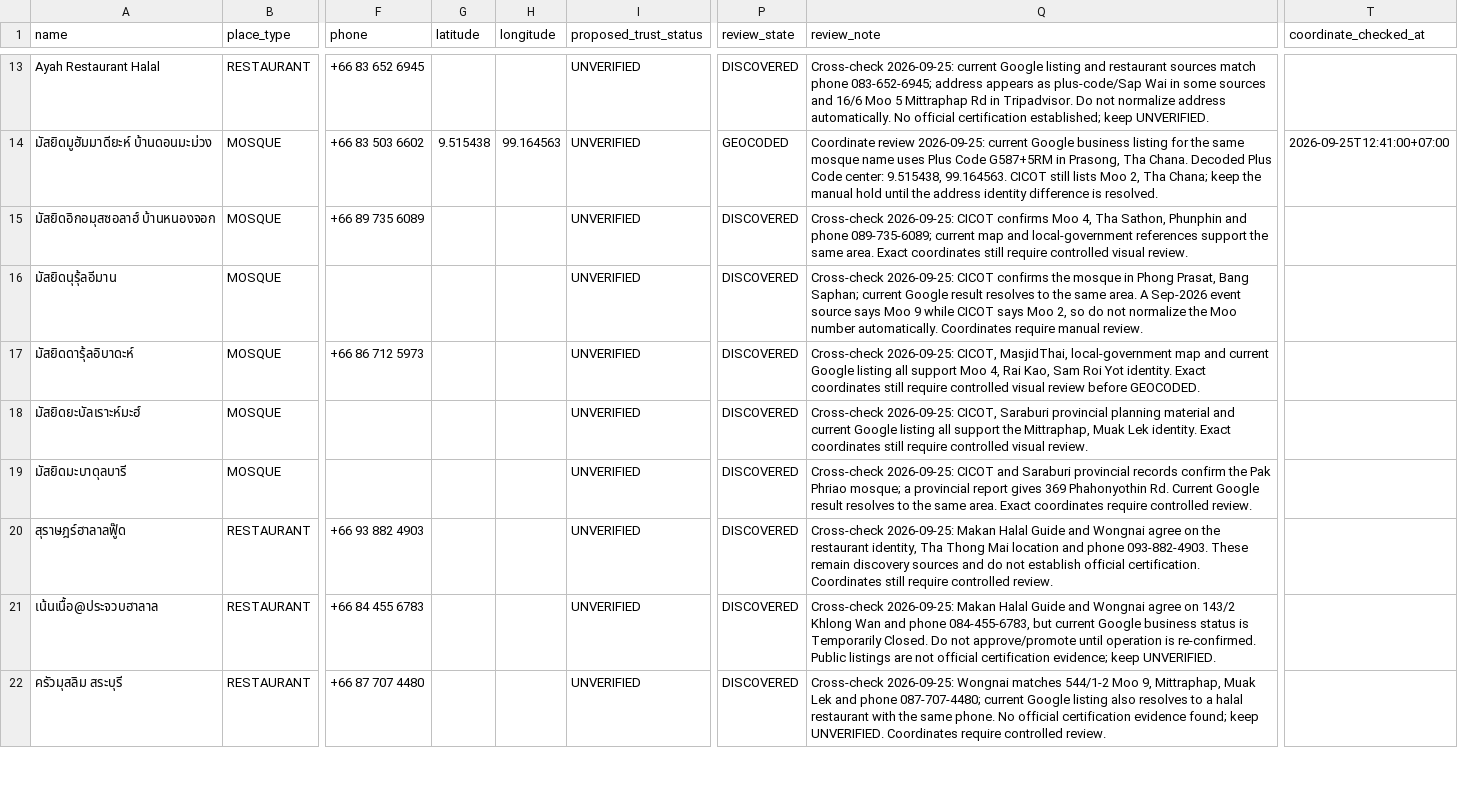
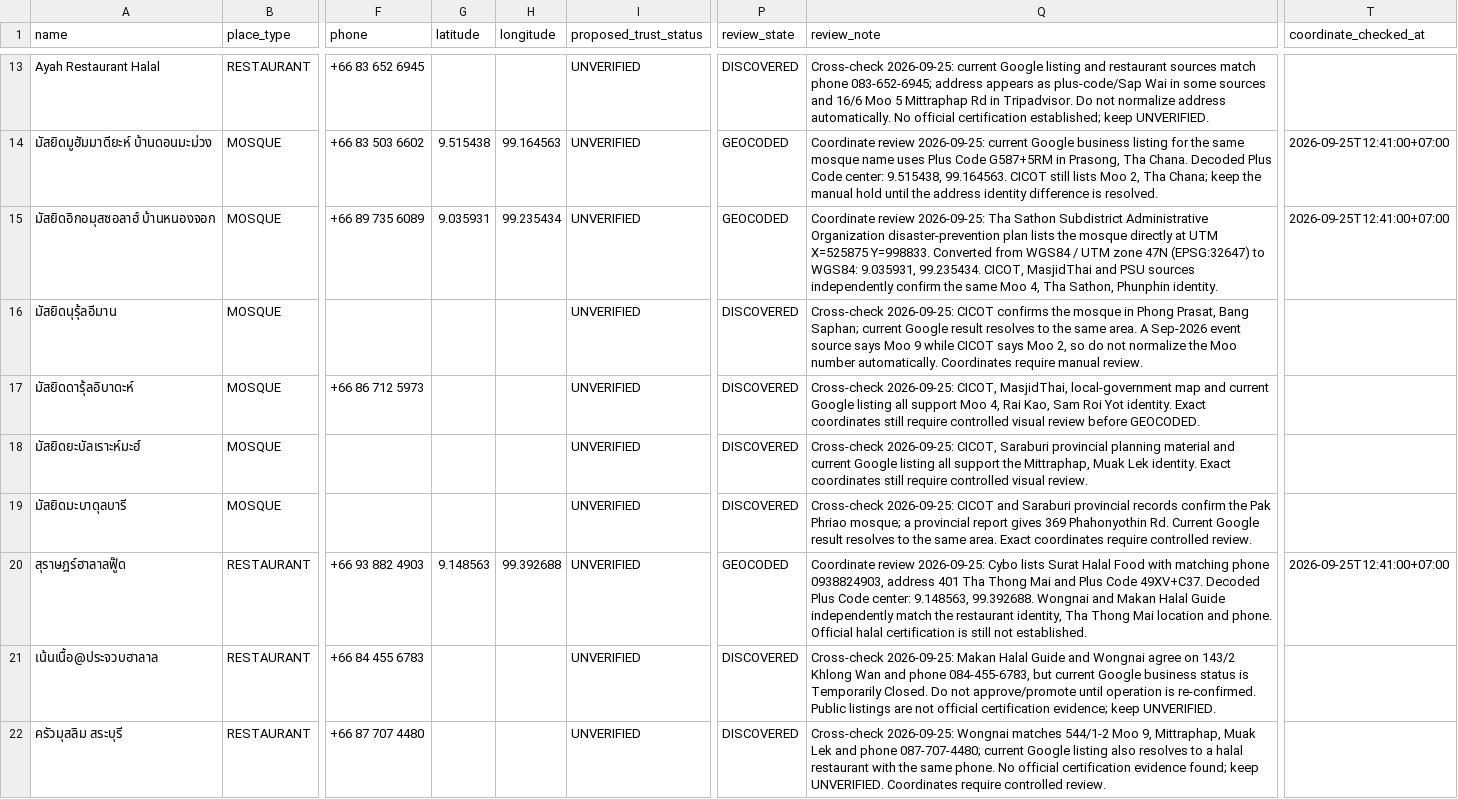
Before and after one commit to swansook-cyber/Vela-Muslim-Travel, a CSV file: database/seeds/pilot_candidates_review_queue.csv, drawn as a sheet; only a part is shown, gaps mark what is left out; the diff names each change by its address in the sheet, - before the commit and + after, or states it on an @@ line.

Commit message:
data: geocode remaining Surat Thani pilot candidates

```diff
--- a/database/seeds/pilot_candidates_review_queue.csv
+++ b/database/seeds/pilot_candidates_review_queue.csv
-G15 (latitude): (empty)
+G15 (latitude): 9.035931
-H15 (longitude): (empty)
+H15 (longitude): 99.235434
-P15 (review_state): DISCOVERED
+P15 (review_state): GEOCODED
-Q15 (review_note): Cross-check 2026-09-25: CICOT confirms Moo 4, Tha Sathon, Phunphin and phone 089-735-6089; current map and local-government references support the same area. Exact coordinates still require controlled visual review.
+Q15 (review_note): Coordinate review 2026-09-25: Tha Sathon Subdistrict Administrative Organization disaster-prevention plan lists the mosque directly at UTM X=525875 Y=998833. Converted from WGS84 / UTM zone 47N (EPSG:32647) to WGS84: 9.035931, 99.235434. CICOT, MasjidThai and PSU sources independently confirm the same Moo 4, Tha Sathon, Phunphin identity.
-T15 (coordinate_checked_at): (empty)
+T15 (coordinate_checked_at): 2026-09-25T12:41:00+07:00
-G20 (latitude): (empty)
+G20 (latitude): 9.148563
-H20 (longitude): (empty)
+H20 (longitude): 99.392688
-P20 (review_state): DISCOVERED
+P20 (review_state): GEOCODED
-Q20 (review_note): Cross-check 2026-09-25: Makan Halal Guide and Wongnai agree on the restaurant identity, Tha Thong Mai location and phone 093-882-4903. These remain discovery sources and do not establish official certification. Coordinates still require controlled review.
+Q20 (review_note): Coordinate review 2026-09-25: Cybo lists Surat Halal Food with matching phone 0938824903, address 401 Tha Thong Mai and Plus Code 49XV+C37. Decoded Plus Code center: 9.148563, 99.392688. Wongnai and Makan Halal Guide independently match the restaurant identity, Tha Thong Mai location and phone. Official halal certification is still not established.
-T20 (coordinate_checked_at): (empty)
+T20 (coordinate_checked_at): 2026-09-25T12:41:00+07:00
```
